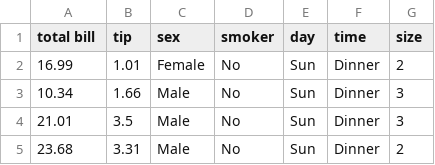
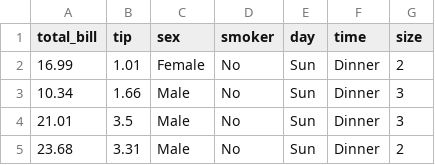
Before and after one commit to bjpop/gurita, a CSV file: data/tips.csv, drawn as a sheet; only a part is shown.

```diff
--- a/data/tips.csv
+++ b/data/tips.csv
@@ -1,2 +1,2 @@
-"total bill","tip","sex","smoker","day","time","size"
+"total_bill","tip","sex","smoker","day","time","size"
 16.99,1.01,"Female","No","Sun","Dinner",2
```
Also changed, not shown: 14 other files.
